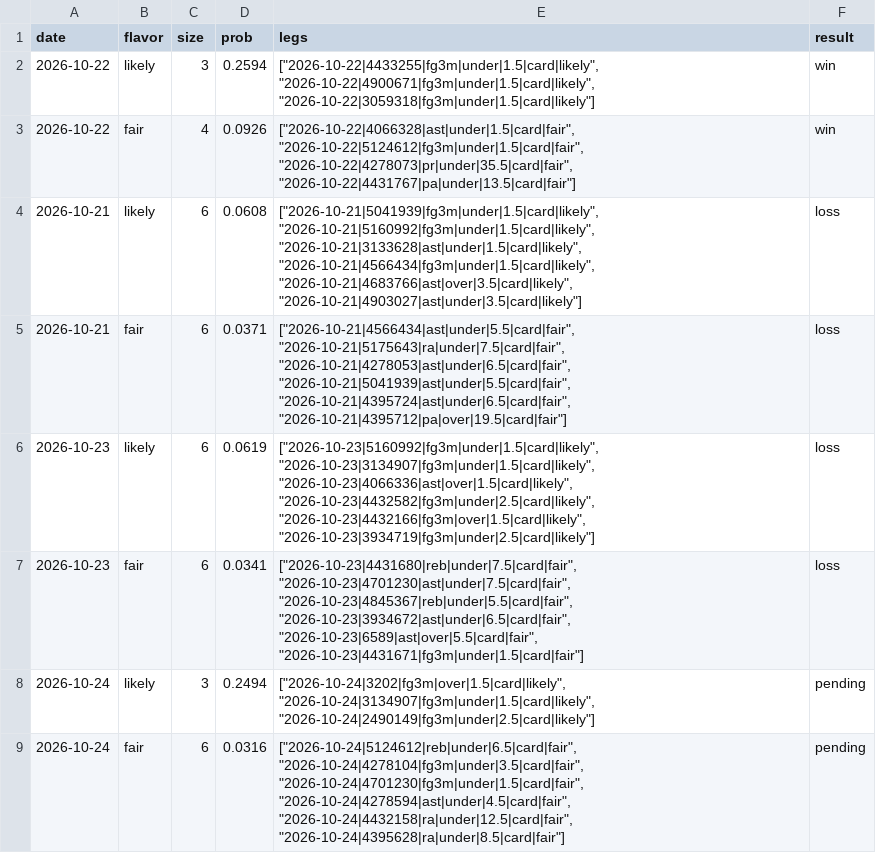
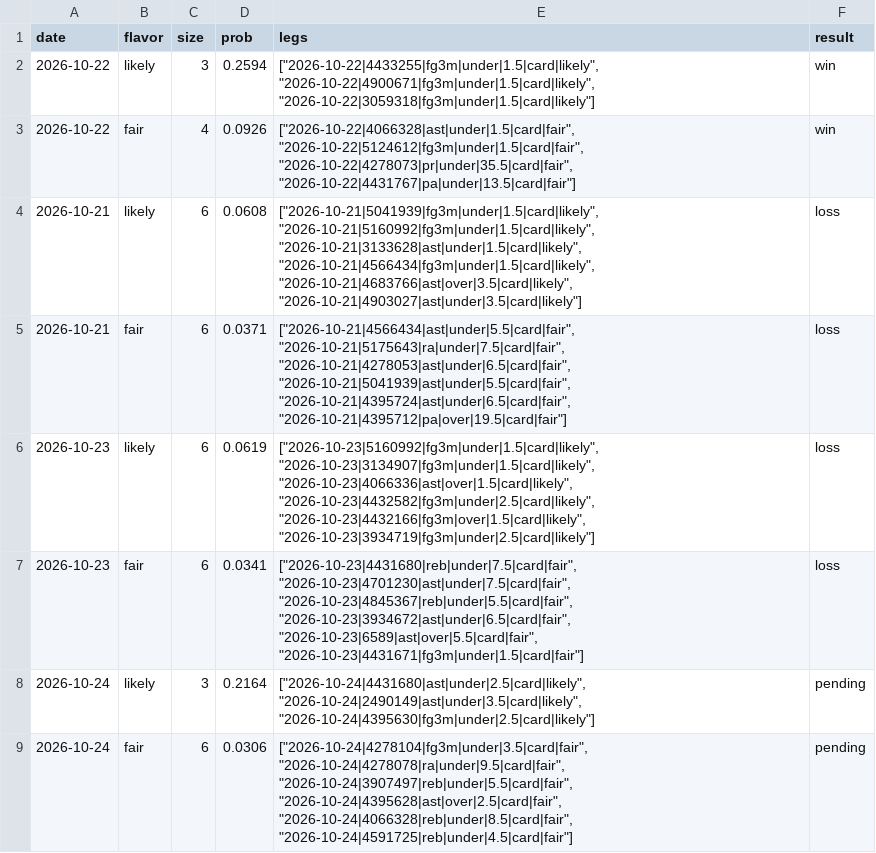
Before and after one commit to Abs-23/nba-prop-engine, a CSV file: data/lineups_history.csv, drawn as a sheet.

```diff
--- a/data/lineups_history.csv
+++ b/data/lineups_history.csv
@@ -7,3 +7,3 @@ date,flavor,size,prob,legs,result
 2026-10-23,fair,6,0.0341,"[""2026-10-23|4431680|reb|under|7.5|card|fair"", ""2026-10-23|4701230|ast|under|7.5|card|fair"", ""2026-10-23|4845367|reb|under|5.5|card|fair"", ""2026-10-23|3934672|ast|under|6.5|card|fair"", ""2026-10-23|6589|ast|over|5.5|card|fair"", ""2026-10-23|4431671|fg3m|under|1.5|card|fair""]",loss
-2026-10-24,likely,3,0.2494,"[""2026-10-24|3202|fg3m|over|1.5|card|likely"", ""2026-10-24|3134907|fg3m|under|1.5|card|likely"", ""2026-10-24|2490149|fg3m|under|2.5|card|likely""]",pending
-2026-10-24,fair,6,0.0316,"[""2026-10-24|5124612|reb|under|6.5|card|fair"", ""2026-10-24|4278104|fg3m|under|3.5|card|fair"", ""2026-10-24|4701230|fg3m|under|1.5|card|fair"", ""2026-10-24|4278594|ast|under|4.5|card|fair"", ""2026-10-24|4432158|ra|under|12.5|card|fair"", ""2026-10-24|4395628|ra|under|8.5|card|fair""]",pending
+2026-10-24,likely,3,0.2164,"[""2026-10-24|4431680|ast|under|2.5|card|likely"", ""2026-10-24|2490149|ast|under|3.5|card|likely"", ""2026-10-24|4395630|fg3m|under|2.5|card|likely""]",pending
+2026-10-24,fair,6,0.0306,"[""2026-10-24|4278104|fg3m|under|3.5|card|fair"", ""2026-10-24|4278078|ra|under|9.5|card|fair"", ""2026-10-24|3907497|reb|under|5.5|card|fair"", ""2026-10-24|4395628|ast|over|2.5|card|fair"", ""2026-10-24|4066328|reb|under|8.5|card|fair"", ""2026-10-24|4591725|reb|under|4.5|card|fair""]",pending
```
Also changed, not shown: data/picks_history.csv, 6 other files.
